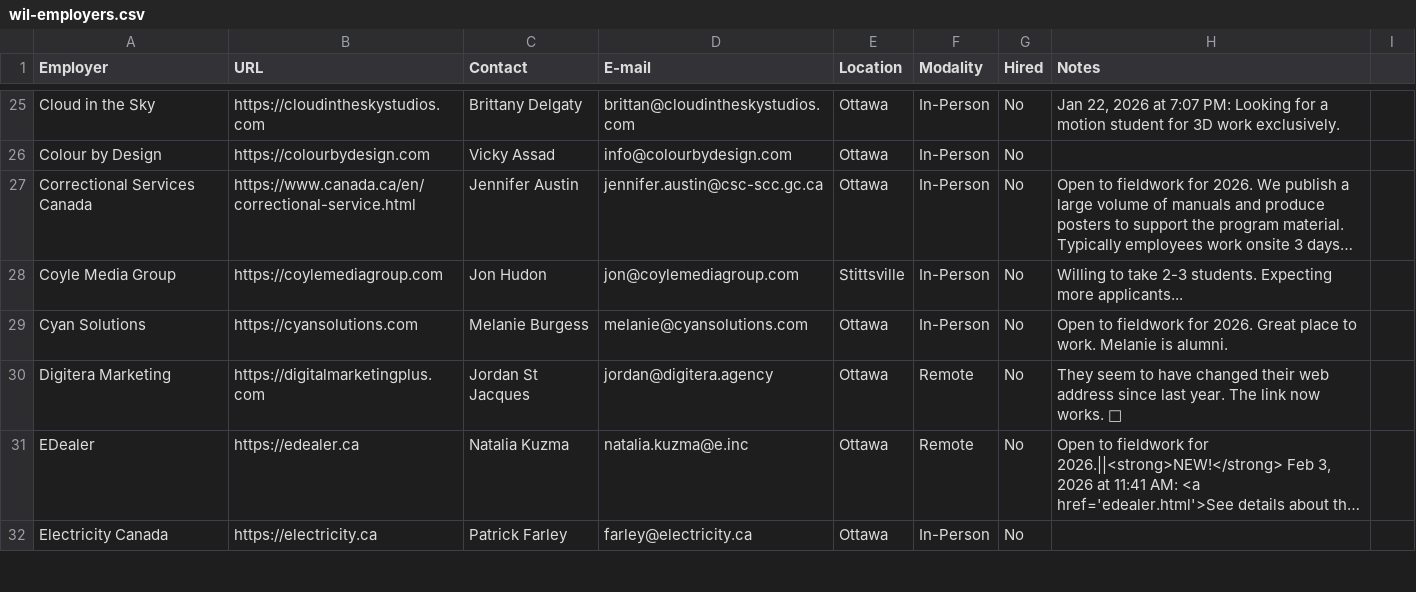
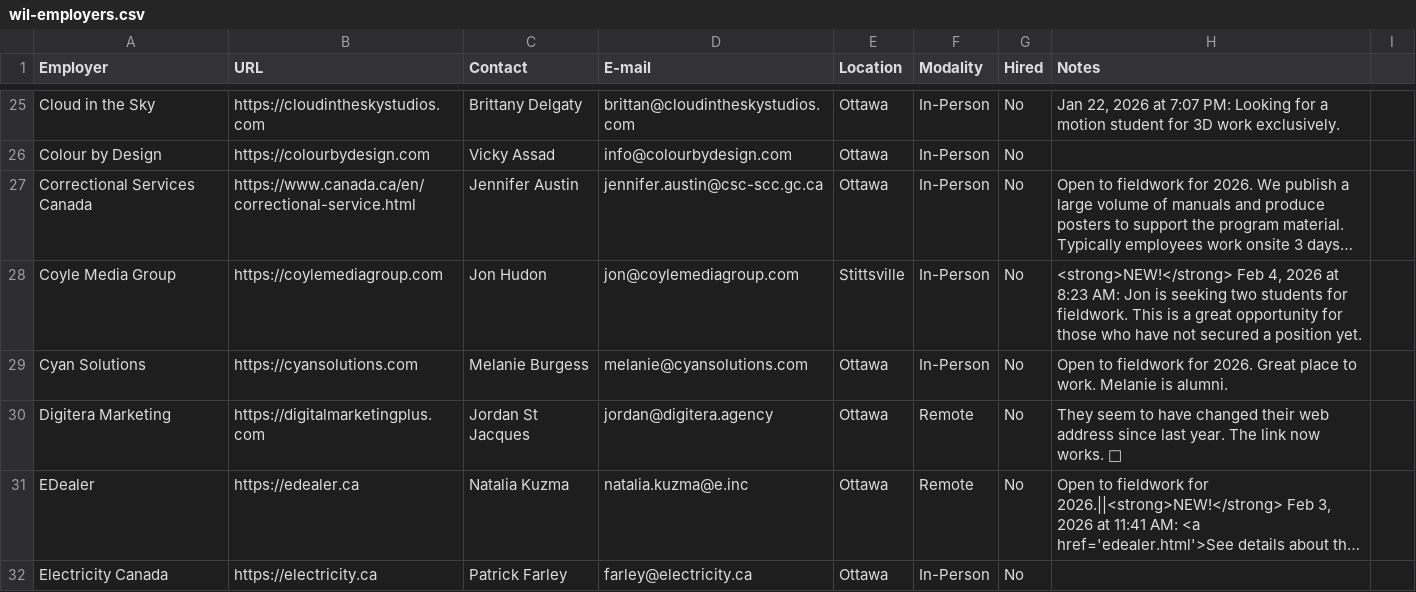
Before and after one commit to algonquindesign/algonquindesign.ca, a CSV file: _data/wil-employers.csv, drawn as a sheet; only a part is shown, gaps mark what is left out; long unchanged cells end in …; the diff names each change by its address in the sheet, - before the commit and + after, or states it on an @@ line.

Commit message:
Update Coyle Media Group entry with new note
Replace the previous generic availability note for Coyle Media Group with an HTML-formatted announcement indicating Jon is seeking two students for fieldwork. Adds a "NEW!" emphasis and a Feb 4, 2026 timestamp to highlight the updated opportunity in _data/wil-employers.csv.

```diff
--- a/_data/wil-employers.csv
+++ b/_data/wil-employers.csv
-H28 (Notes): Willing to take 2-3 students. Expecting more applicants...
+H28 (Notes): <strong>NEW!</strong> Feb 4, 2026 at 8:23 AM: Jon is seeking two students for fieldwork. This is a great opportunity for those who have not secured a position yet.
```
